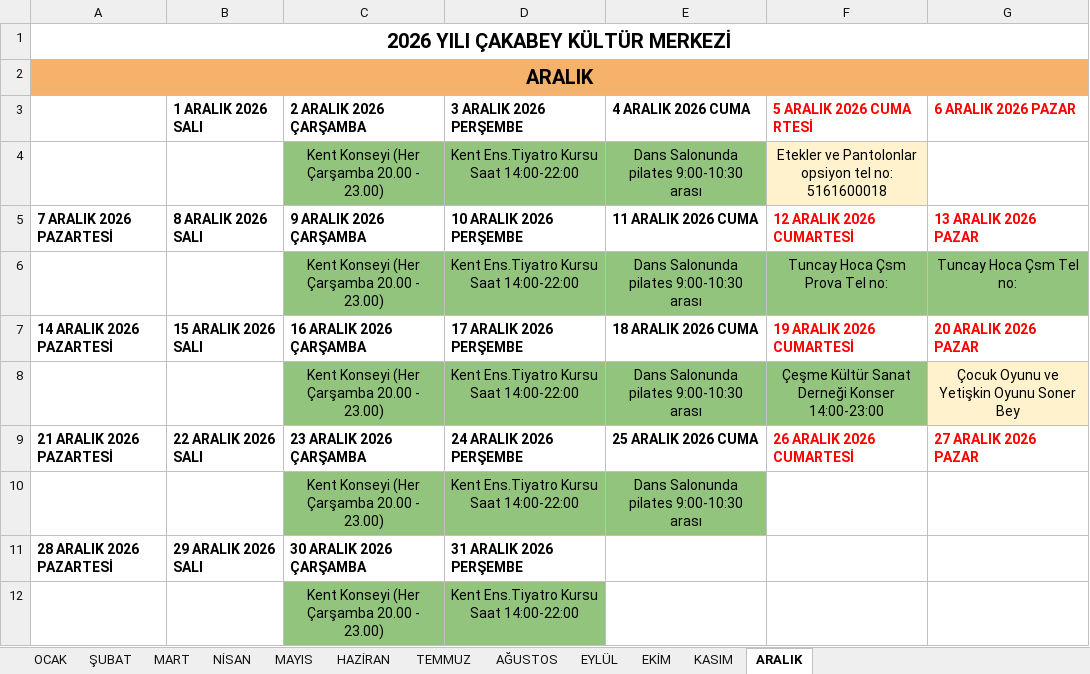
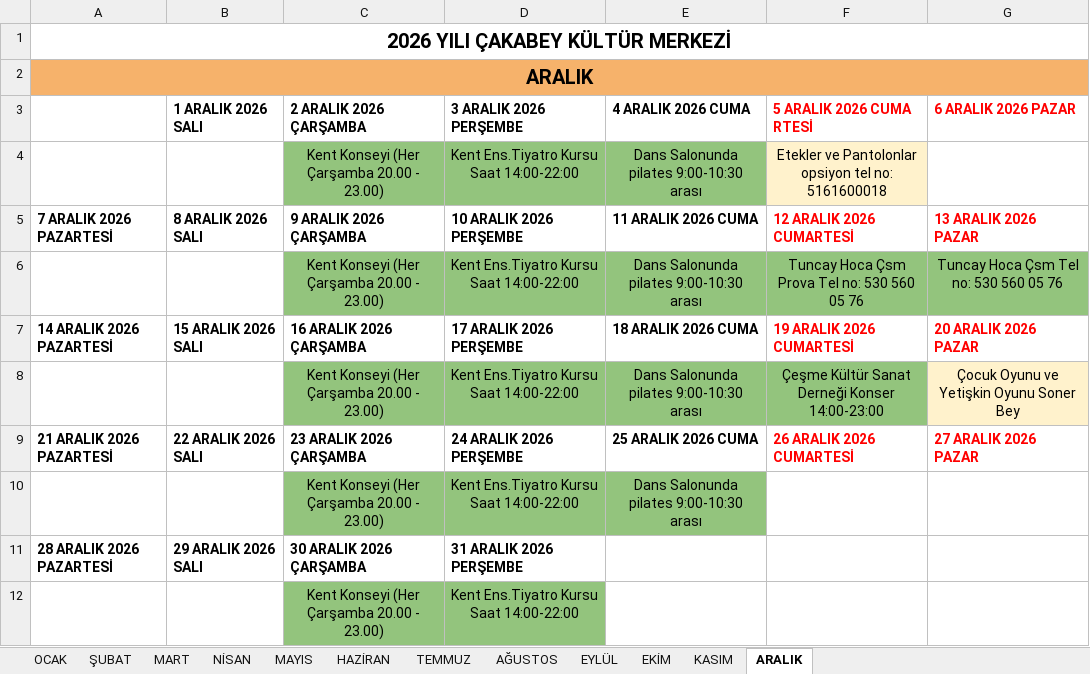
Before and after one commit to ilhanakd-max/etkinlik-takip-data, an Excel workbook: 2026 YILI ÇAKABEY.xlsx, sheet ARALIK, drawn as a sheet; values as stored, in another font and other column widths than the file's, no borders; charts and pictures not drawn; the diff names each change by its address in the sheet, - before the commit and + after, or states it on an @@ line.

```diff
--- a/2026 YILI ÇAKABEY.xlsx (sheet ARALIK)
+++ b/2026 YILI ÇAKABEY.xlsx (sheet ARALIK)
-F6 (5 ARALIK 2026 CUMA RTESİ): Tuncay Hoca Çsm Prova Tel no:
+F6 (5 ARALIK 2026 CUMA RTESİ): Tuncay Hoca Çsm Prova Tel no: 530 560 05 76
-G6 (6 ARALIK 2026 PAZAR): Tuncay Hoca Çsm Tel no:
+G6 (6 ARALIK 2026 PAZAR): Tuncay Hoca Çsm Tel no: 530 560 05 76
```
